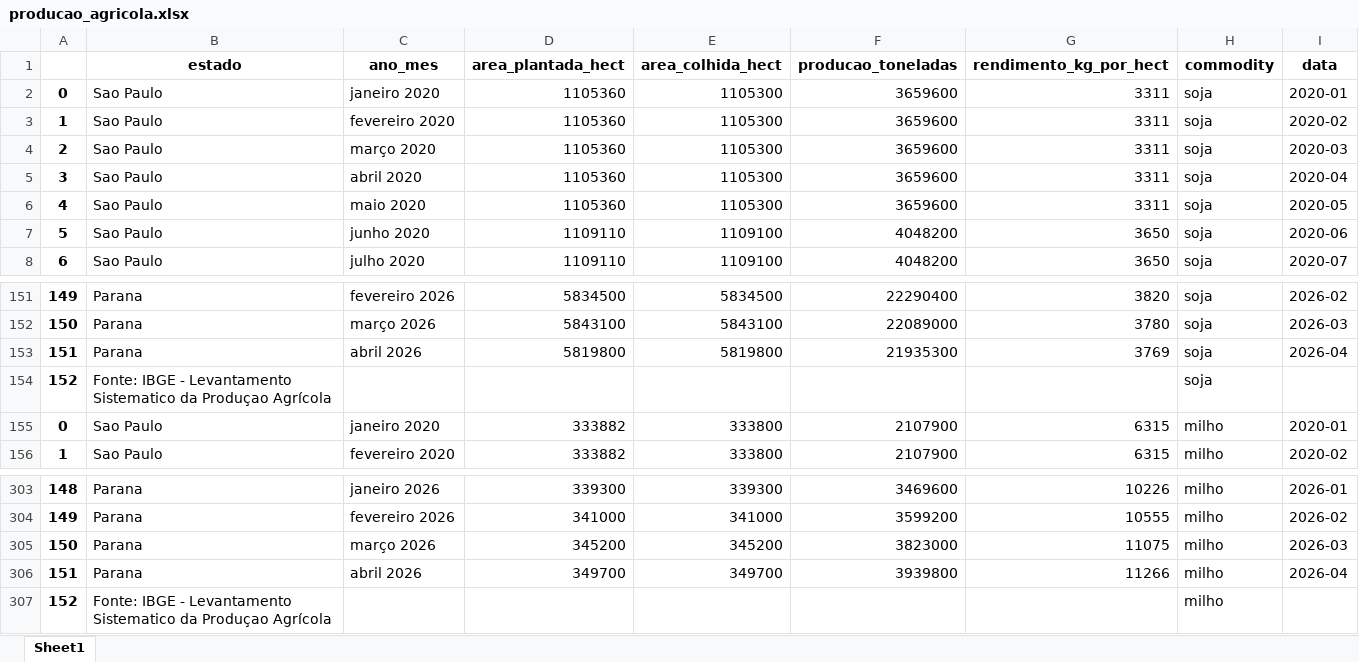
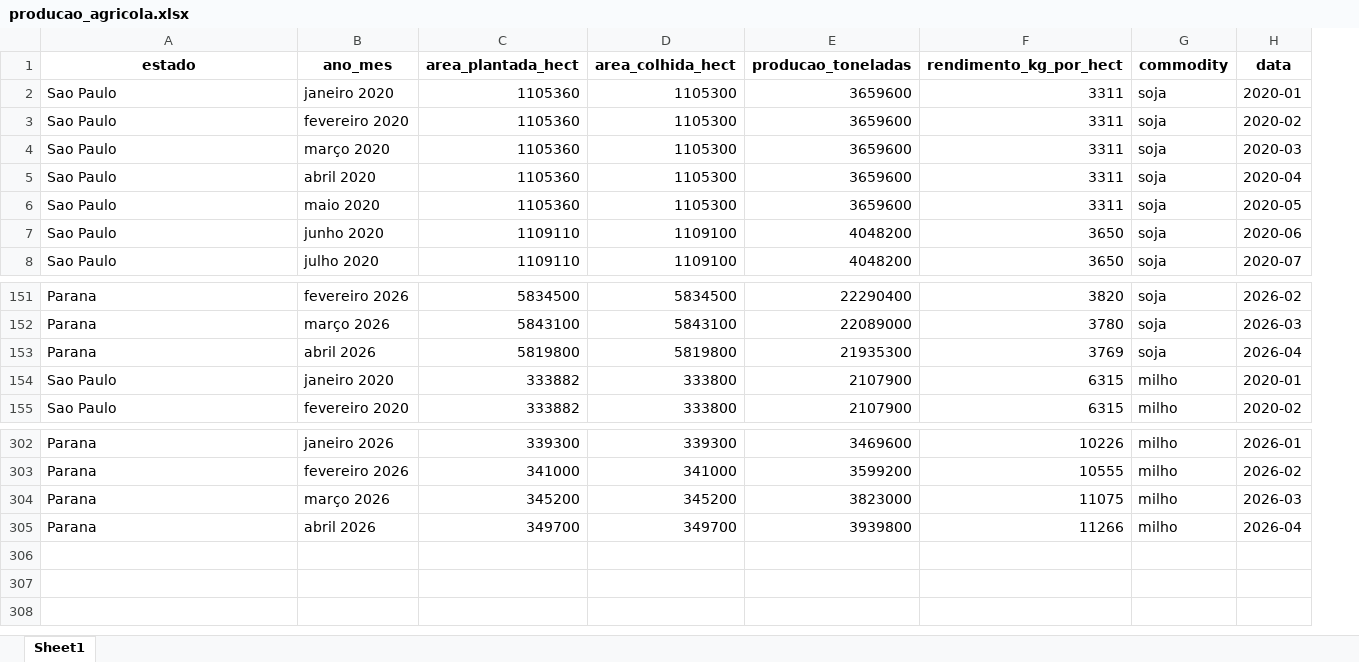
Before and after one commit to lucasryutk/agro-analysis, an Excel workbook: data/clean/producao_agricola.xlsx, sheet Sheet1, drawn as a sheet; only a part is shown, gaps mark what is left out; values as stored, in another font and other column widths than the file's, no borders; the diff names each change by its address in the sheet, - before the commit and + after, or states it on an @@ line.

Commit message:
Update producao_agricola.xlsx

```diff
--- a/data/clean/producao_agricola.xlsx (sheet Sheet1)
+++ b/data/clean/producao_agricola.xlsx (sheet Sheet1)
-column A, rows 2-8: 0 | 1 | 2 | 3 | 4 | 5 | 6; rows 151-153: 149 | 150 | 151; rows 155-156: 0 | 1; rows 303-306: 148 | 149 | 150 | 151
-row 154: 152 | Fonte: IBGE - Levantamento Sistematico da Produçao Agrícola |  |  |  |  |  | soja
-row 307: 152 | Fonte: IBGE - Levantamento Sistematico da Produçao Agrícola |  |  |  |  |  | milho
```
